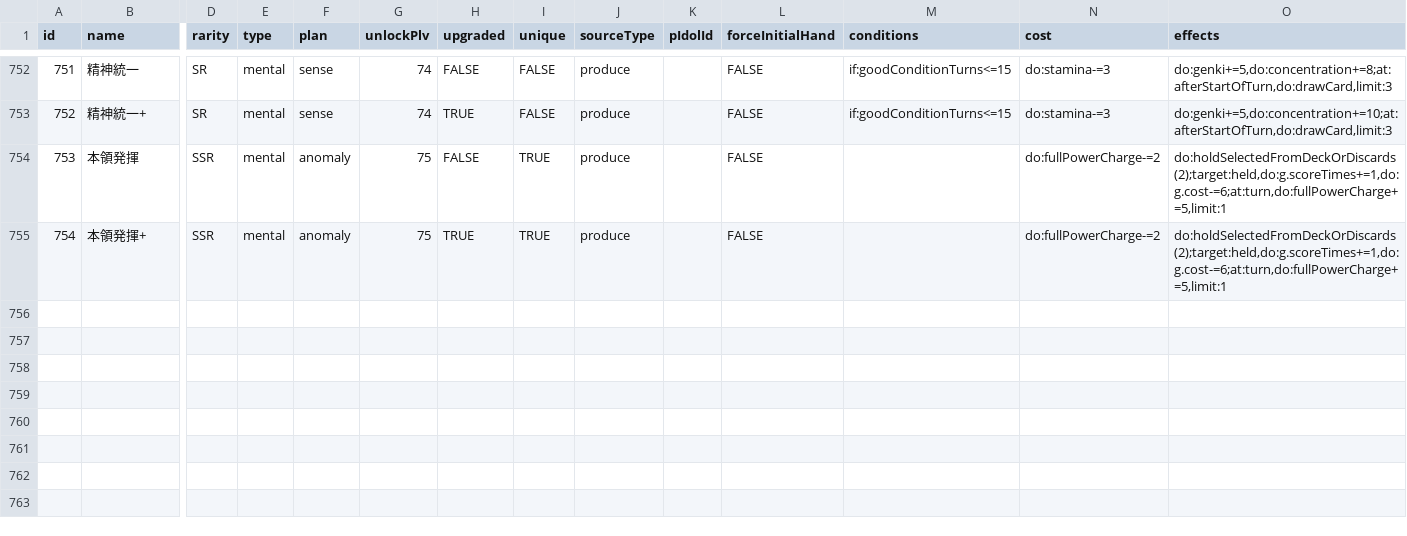
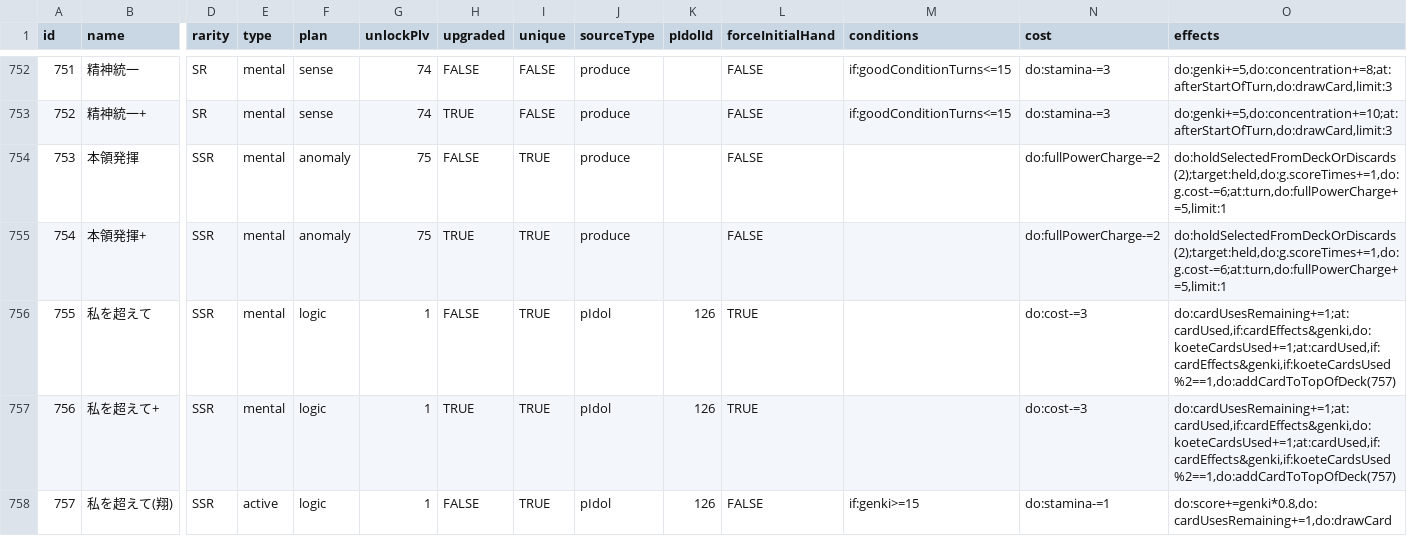
Before and after one commit to surisuririsu/gakumas-tools, a CSV file: packages/gakumas-data/csv/skill_cards.csv, drawn as a sheet; only a part is shown, gaps mark what is left out; rows hold the shown columns only; the diff names each change by its address in the sheet, - before the commit and + after, or states it on an @@ line.

```diff
--- a/packages/gakumas-data/csv/skill_cards.csv
+++ b/packages/gakumas-data/csv/skill_cards.csv
+row 756: 755 | 私を超えて | SSR | mental | logic | 1 | FALSE | TRUE | pIdol | 126 | TRUE |  | do:cost-=3 | do:cardUsesRemaining+=1;at:cardUsed,if:cardEffects&genki,do:koeteCardsUsed+=1;at:cardUsed,if:cardEffects&genki,if:koeteCardsUsed%2==1,do:addCardToTopOfDeck(757)
+row 757: 756 | 私を超えて+ | SSR | mental | logic | 1 | TRUE | TRUE | pIdol | 126 | TRUE |  | do:cost-=3 | do:cardUsesRemaining+=1;at:cardUsed,if:cardEffects&genki,do:koeteCardsUsed+=1;at:cardUsed,if:cardEffects&genki,if:koeteCardsUsed%2==1,do:addCardToTopOfDeck(757)
+row 758: 757 | 私を超えて(翔) | SSR | active | logic | 1 | FALSE | TRUE | pIdol | 126 | FALSE | if:genki>=15 | do:stamina-=1 | do:score+=genki*0.8,do:cardUsesRemaining+=1,do:drawCard
```
Also changed, not shown: packages/gakumas-data/csv/p_idols.csv, packages/gakumas-data/csv/p_items.csv, 17 other files.
